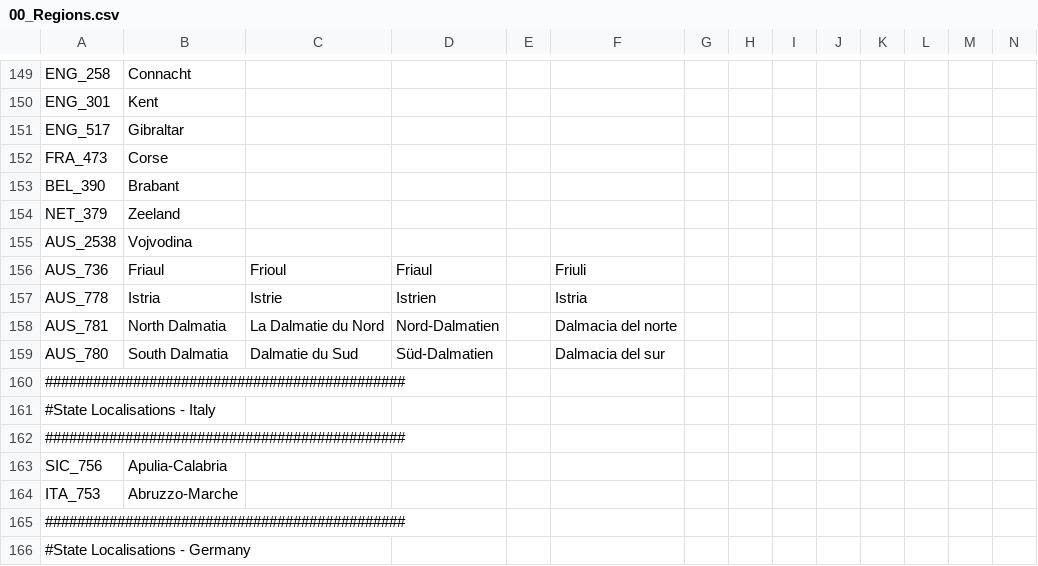
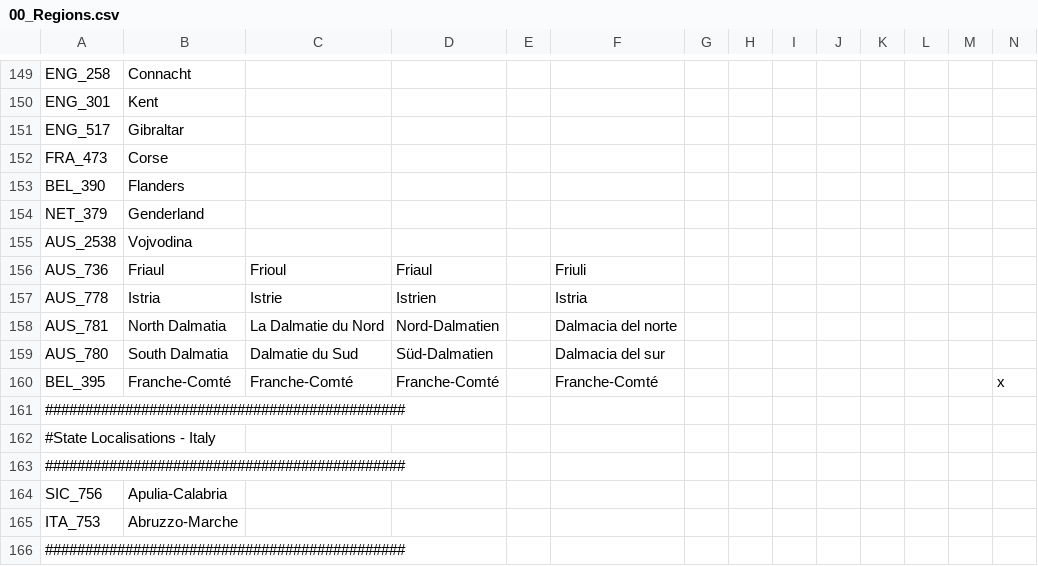
Before and after one commit to Proffan25/DoD-PRF, a CSV file: localisation/00_Regions.csv, drawn as a sheet; only a part is shown, gaps mark what is left out; the shorter side is filled out with more unchanged rows; rows hold the shown columns only; the diff names each change by its address in the sheet, - before the commit and + after, or states it on an @@ line.

```diff
--- a/localisation/00_Regions.csv
+++ b/localisation/00_Regions.csv
-B153: Brabant
+B153: Flanders
-B154: Zeeland
+B154: Genderland
+row 160: BEL_395 | Franche-Comté | Franche-Comté | Franche-Comté |  | Franche-Comté |  |  |  |  |  |  |  | x
```
Also changed, not shown: 24 other files.
